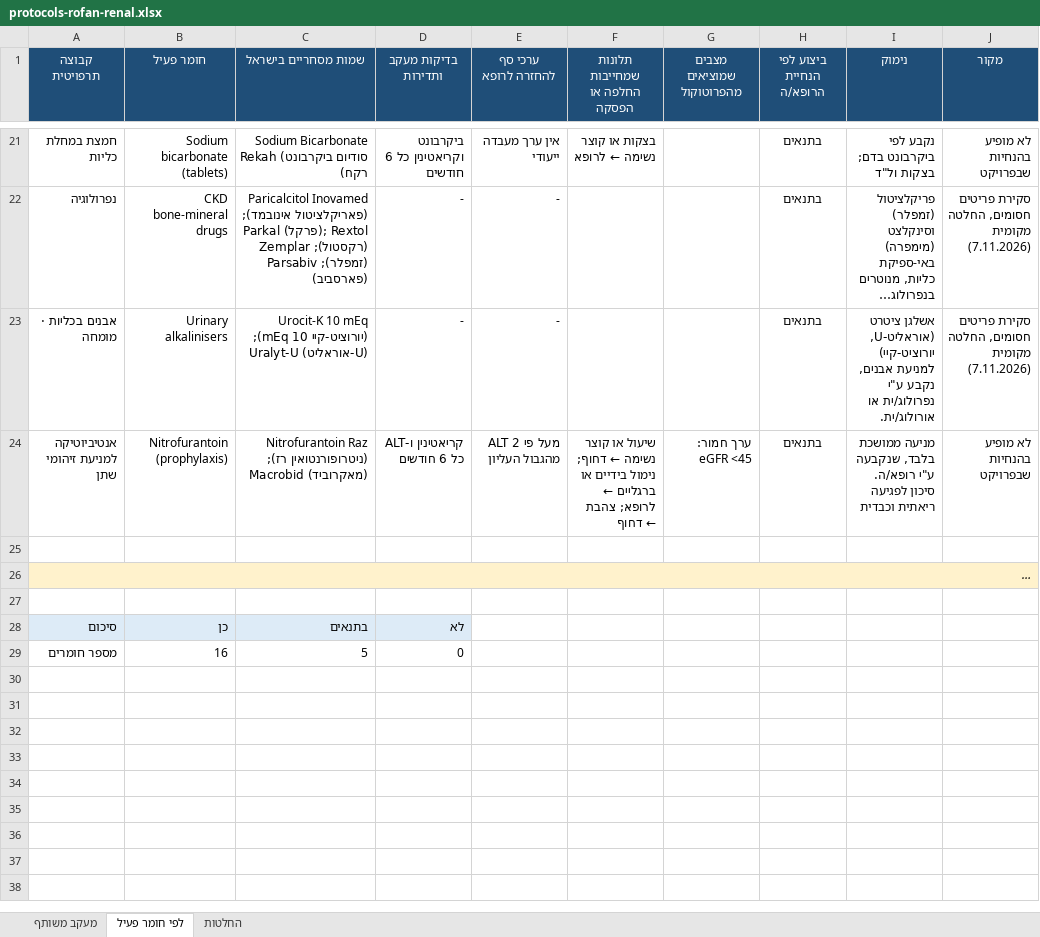
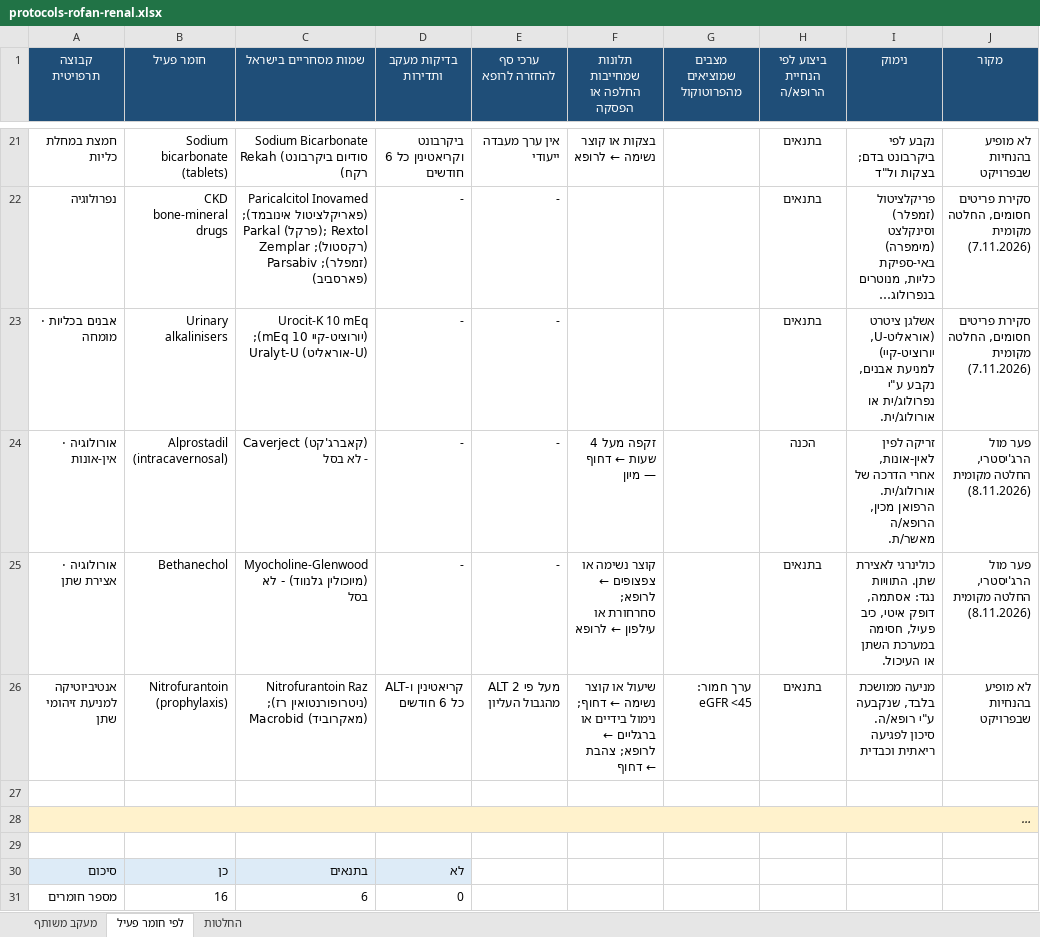
Before and after one commit to asseoy/medical_aids, an Excel workbook: protocols-rofan-renal.xlsx, sheet לפי חומר פעיל, drawn as a sheet; only a part is shown, gaps mark what is left out; long unchanged cells end in …; values as stored, in another font and other column widths than the file's, no borders; charts and pictures and conditional formats not drawn; addresses are those after the commit; the diff names each change by its address in the sheet, - before the commit and + after, or states it on an @@ line.

```diff
--- a/protocols-rofan-renal.xlsx (sheet לפי חומר פעיל)
+++ b/protocols-rofan-renal.xlsx (sheet לפי חומר פעיל)
+row 24: אורולוגיה · אין-אונות | Alprostadil (intracavernosal) | Caverject (קאברג'קט) - לא בסל | - | - | זקפה מעל 4 שעות ← דחוף — מיון |  | הכנה | זריקה לפין לאין-אונות, אחרי הדרכה של אורולוג/ית. הרפואן מכין, הרופא/ה מאשר/ת. | פער מול הרג'יסטרי, החלטה מקומית (8.11.2026)
+row 25: אורולוגיה · אצירת שתן | Bethanechol | Myocholine-Glenwood (מיוכולין גלנווד) - לא בסל | - | - | קוצר נשימה או צפצופים ← לרופא; סחרחורת או עילפון ← לרופא |  | בתנאים | כולינרגי לאצירת שתן. התוויות נגד: אסתמה, דופק איטי, כיב פעיל, חסימה במערכת השתן או העיכול. | פער מול הרג'יסטרי, החלטה מקומית (8.11.2026)
-C31 (שמות מסחריים בישראל): 5
+C31 (שמות מסחריים בישראל): 6
```
Also changed, not shown: sheet החלטות, formulas that keep their value, protocols-rofan-endo.xlsx, protocols-rofan-immune.xlsx, 18 other files.
